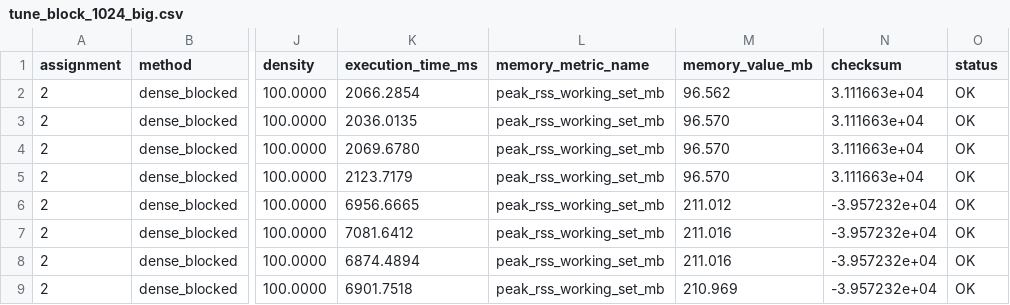
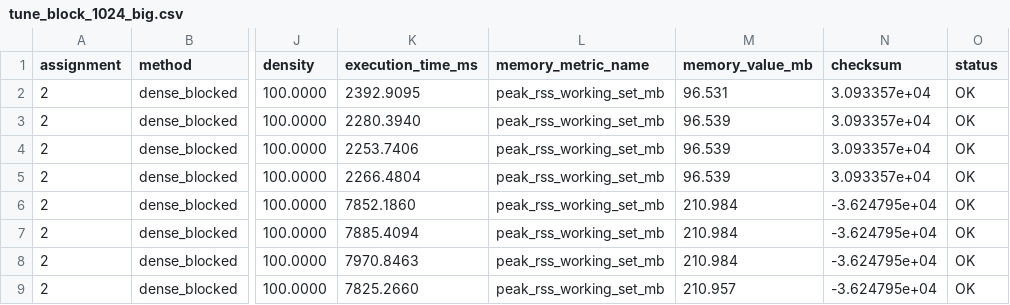
Before and after one commit to TemiArtemi/MatrixMultiplicationBigData, a CSV file: assignment2/data/results/tune_block_1024_big.csv, drawn as a sheet; only a part is shown, gaps mark what is left out; the diff names each change by its address in the sheet, - before the commit and + after, or states it on an @@ line.

```diff
--- a/assignment2/data/results/tune_block_1024_big.csv
+++ b/assignment2/data/results/tune_block_1024_big.csv
-K2 (execution_time_ms): 2066.2854
+K2 (execution_time_ms): 2392.9095
-M2 (memory_value_mb): 96.562
+M2 (memory_value_mb): 96.531
-N2:N5 (checksum): 3.111663e+04
+N2:N5 (checksum): 3.093357e+04
-K3 (execution_time_ms): 2036.0135
+K3 (execution_time_ms): 2280.3940
-M3:M5 (memory_value_mb): 96.570
+M3:M5 (memory_value_mb): 96.539
-K4 (execution_time_ms): 2069.6780
+K4 (execution_time_ms): 2253.7406
-K5 (execution_time_ms): 2123.7179
+K5 (execution_time_ms): 2266.4804
-K6 (execution_time_ms): 6956.6665
+K6 (execution_time_ms): 7852.1860
-M6 (memory_value_mb): 211.012
+M6 (memory_value_mb): 210.984
-N6:N9 (checksum): -3.957232e+04
+N6:N9 (checksum): -3.624795e+04
-K7 (execution_time_ms): 7081.6412
+K7 (execution_time_ms): 7885.4094
-M7:M8 (memory_value_mb): 211.016
+M7:M8 (memory_value_mb): 210.984
-K8 (execution_time_ms): 6874.4894
+K8 (execution_time_ms): 7970.8463
-K9 (execution_time_ms): 6901.7518
+K9 (execution_time_ms): 7825.2660
-M9 (memory_value_mb): 210.969
+M9 (memory_value_mb): 210.957
```
Also changed, not shown: assignment2/data/results/tune_block_128.csv, assignment2/data/results/tune_block_128_big.csv, 11 other files.
